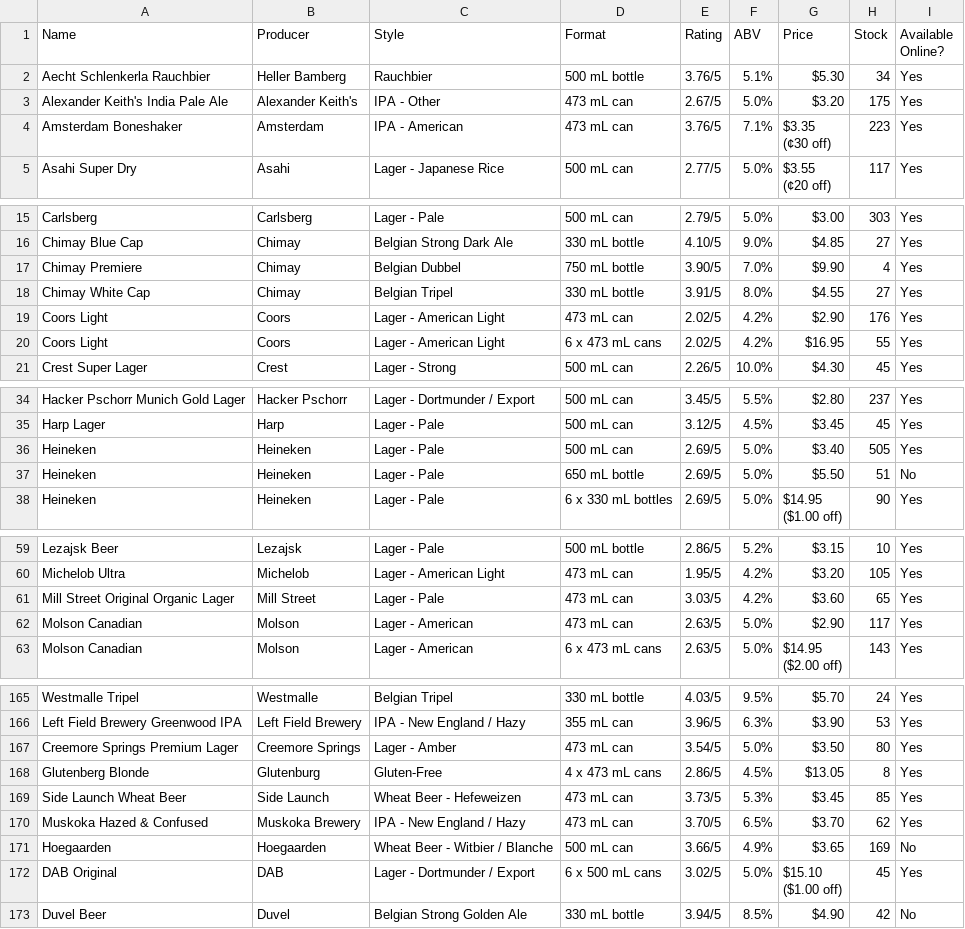
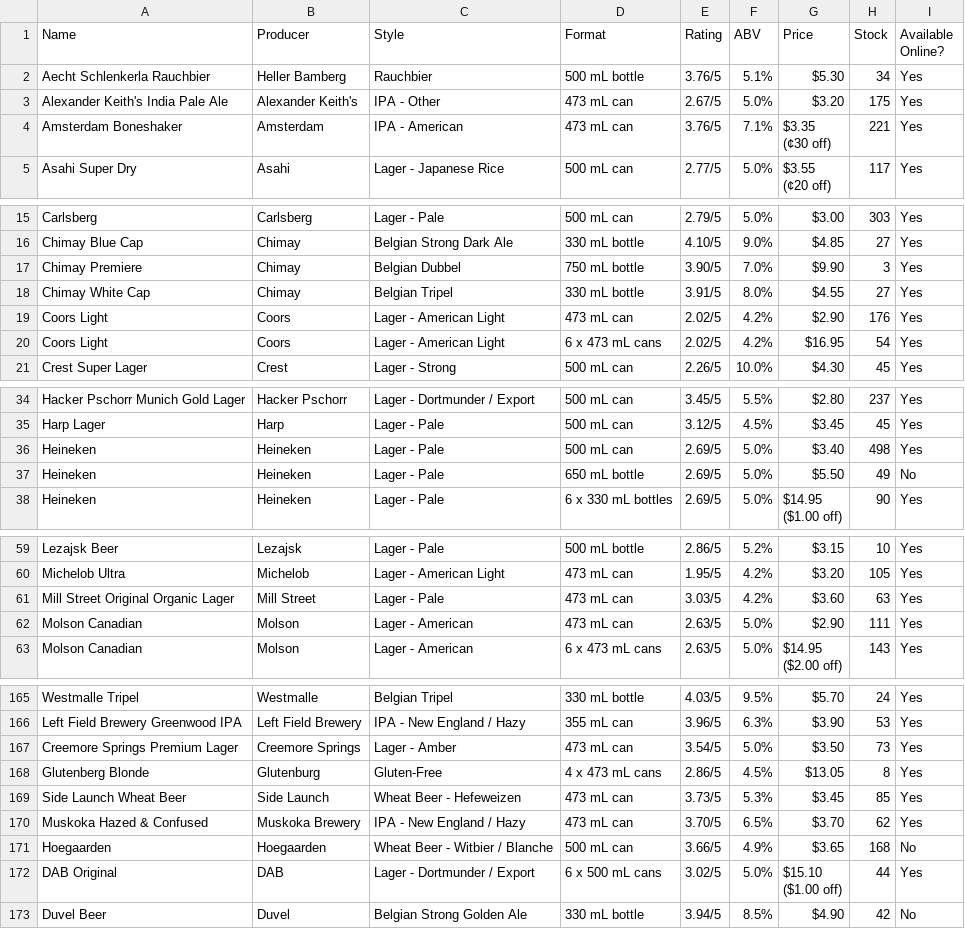
Before and after one commit to nickcorona/best_value_beers_lcbo, a CSV file: LCBO_store_inventory.csv, drawn as a sheet; only a part is shown, gaps mark what is left out; the diff covers the shown part only; the diff names each change by its address in the sheet, - before the commit and + after, or states it on an @@ line.

```diff
--- a/LCBO_store_inventory.csv
+++ b/LCBO_store_inventory.csv
-H4 (Stock): 223
+H4 (Stock): 221
-H17 (Stock): 4
+H17 (Stock): 3
-H20 (Stock): 55
+H20 (Stock): 54
-H36 (Stock): 505
+H36 (Stock): 498
-H37 (Stock): 51
+H37 (Stock): 49
-H61 (Stock): 65
+H61 (Stock): 63
-H62 (Stock): 117
+H62 (Stock): 111
-H167 (Stock): 80
+H167 (Stock): 73
-H171 (Stock): 169
+H171 (Stock): 168
-H172 (Stock): 45
+H172 (Stock): 44
```
Also changed, not shown: 11 edited cells elsewhere in this file.
